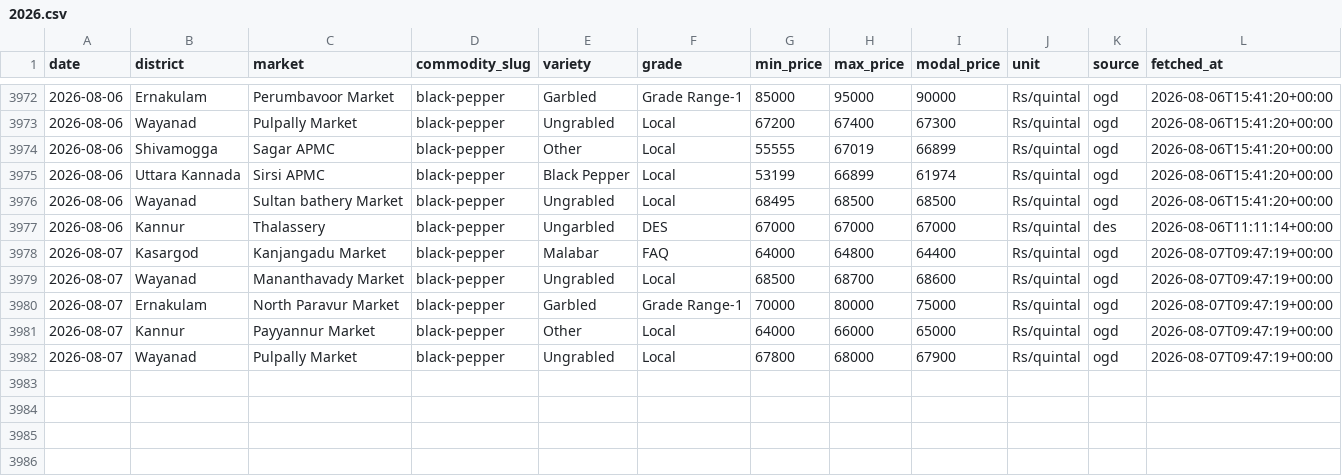
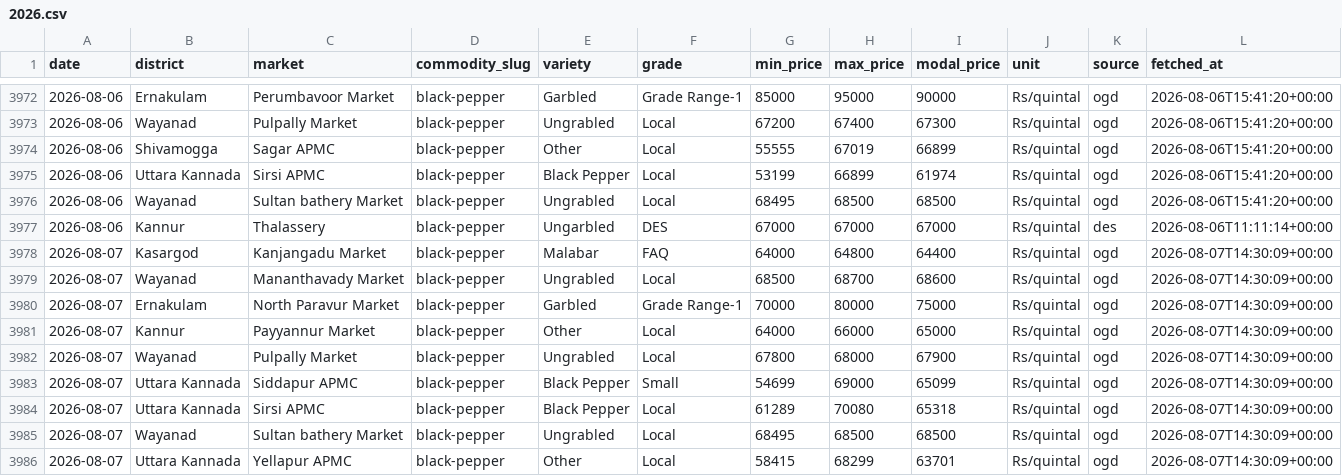
Before and after one commit to achuthpv/malabar-mandi-prices, a CSV file: data/prices/black-pepper/2026.csv, drawn as a sheet; only a part is shown, gaps mark what is left out.

```diff
--- a/data/prices/black-pepper/2026.csv
+++ b/data/prices/black-pepper/2026.csv
@@ -3977,6 +3977,10 @@ date,district,market,commodity_slug,variety,grade,min_price,max_price,modal_pric
 2026-08-06,Kannur,Thalassery,black-pepper,Ungarbled,DES,67000,67000,67000,Rs/quintal,des,2026-08-06T11:11:14+00:00
-2026-08-07,Kasargod,Kanjangadu Market,black-pepper,Malabar,FAQ,64000,64800,64400,Rs/quintal,ogd,2026-08-07T09:47:19+00:00
-2026-08-07,Wayanad,Mananthavady Market,black-pepper,Ungrabled,Local,68500,68700,68600,Rs/quintal,ogd,2026-08-07T09:47:19+00:00
-2026-08-07,Ernakulam,North Paravur Market,black-pepper,Garbled,Grade Range-1,70000,80000,75000,Rs/quintal,ogd,2026-08-07T09:47:19+00:00
-2026-08-07,Kannur,Payyannur Market,black-pepper,Other,Local,64000,66000,65000,Rs/quintal,ogd,2026-08-07T09:47:19+00:00
-2026-08-07,Wayanad,Pulpally Market,black-pepper,Ungrabled,Local,67800,68000,67900,Rs/quintal,ogd,2026-08-07T09:47:19+00:00
+2026-08-07,Kasargod,Kanjangadu Market,black-pepper,Malabar,FAQ,64000,64800,64400,Rs/quintal,ogd,2026-08-07T14:30:09+00:00
+2026-08-07,Wayanad,Mananthavady Market,black-pepper,Ungrabled,Local,68500,68700,68600,Rs/quintal,ogd,2026-08-07T14:30:09+00:00
+2026-08-07,Ernakulam,North Paravur Market,black-pepper,Garbled,Grade Range-1,70000,80000,75000,Rs/quintal,ogd,2026-08-07T14:30:09+00:00
+2026-08-07,Kannur,Payyannur Market,black-pepper,Other,Local,64000,66000,65000,Rs/quintal,ogd,2026-08-07T14:30:09+00:00
+2026-08-07,Wayanad,Pulpally Market,black-pepper,Ungrabled,Local,67800,68000,67900,Rs/quintal,ogd,2026-08-07T14:30:09+00:00
+2026-08-07,Uttara Kannada,Siddapur APMC,black-pepper,Black Pepper,Small,54699,69000,65099,Rs/quintal,ogd,2026-08-07T14:30:09+00:00
+2026-08-07,Uttara Kannada,Sirsi APMC,black-pepper,Black Pepper,Local,61289,70080,65318,Rs/quintal,ogd,2026-08-07T14:30:09+00:00
+2026-08-07,Wayanad,Sultan bathery Market,black-pepper,Ungrabled,Local,68495,68500,68500,Rs/quintal,ogd,2026-08-07T14:30:09+00:00
+2026-08-07,Uttara Kannada,Yellapur APMC,black-pepper,Other,Local,58415,68299,63701,Rs/quintal,ogd,2026-08-07T14:30:09+00:00
```
Also changed, not shown: data/news/arecanut.csv, data/news/black-pepper.csv, 5 other files.
